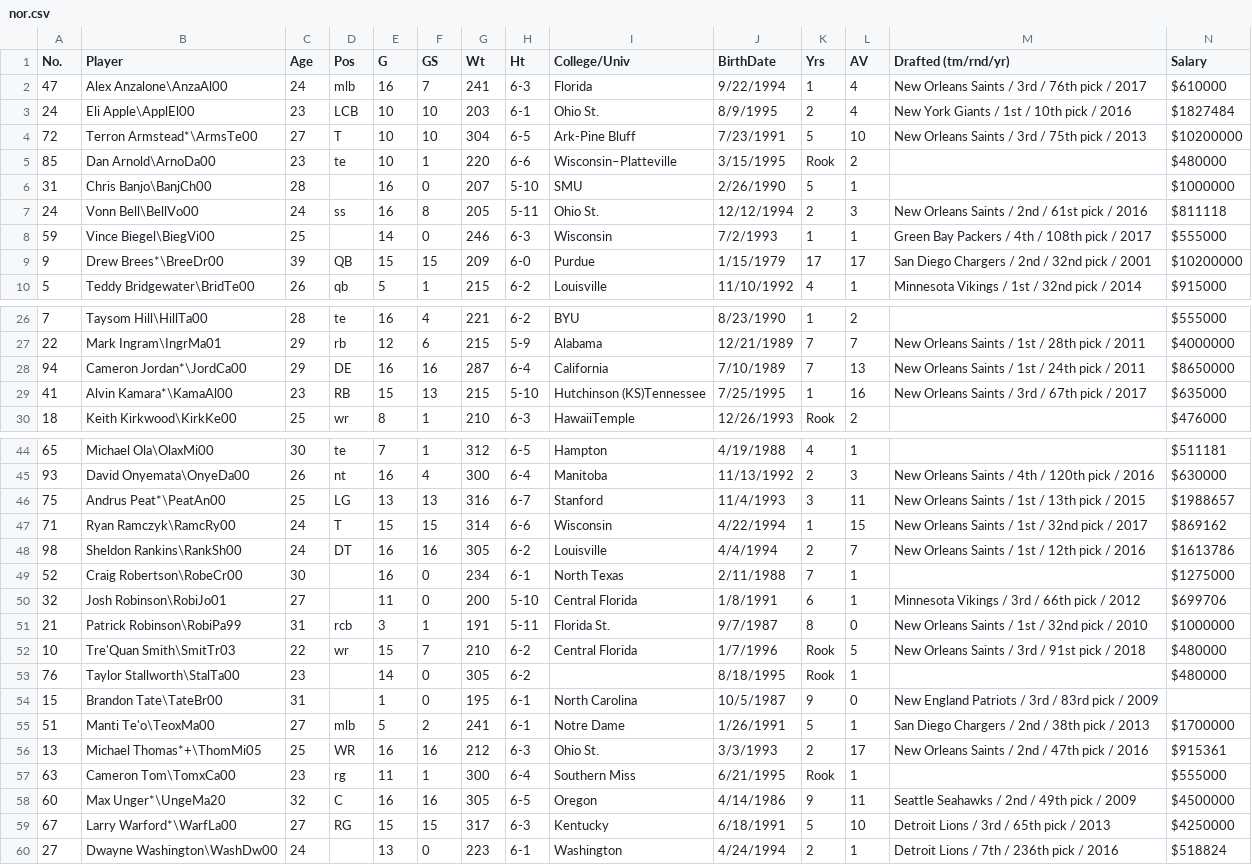
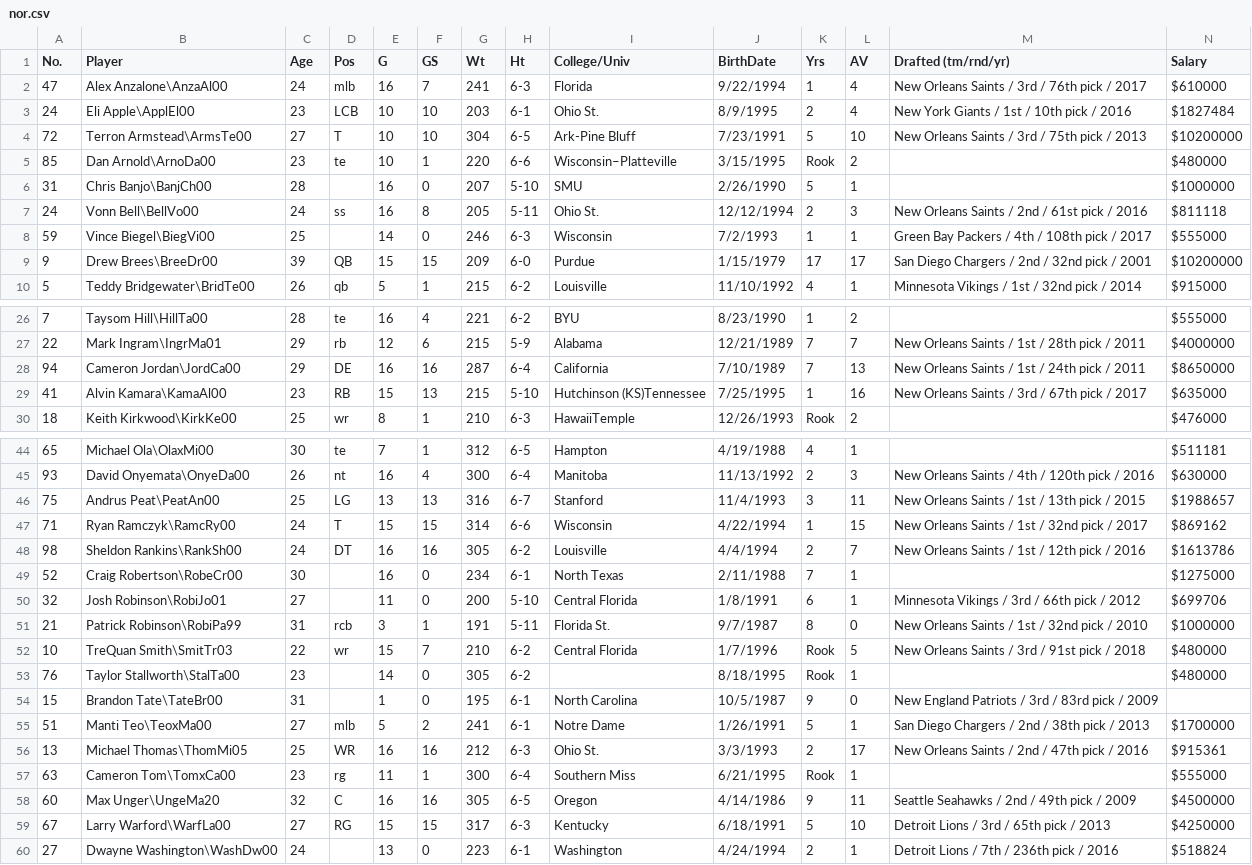
Before and after one commit to willengel4/database, a CSV file: 2018/nor.csv, drawn as a sheet; only a part is shown, gaps mark what is left out.

```diff
--- a/2018/nor.csv
+++ b/2018/nor.csv
@@ -3,3 +3,3 @@ No.,Player,Age,Pos,G,GS,Wt,Ht,College/Univ,BirthDate,Yrs,AV,Drafted (tm/rnd/yr),
 24,Eli Apple\ApplEl00,23,LCB,10,10,203,6-1,Ohio St.,8/9/1995,2,4,New York Giants / 1st / 10th pick / 2016,$1827484
-72,Terron Armstead*\ArmsTe00,27,T,10,10,304,6-5,Ark-Pine Bluff,7/23/1991,5,10,New Orleans Saints / 3rd / 75th pick / 2013,$10200000
+72,Terron Armstead\ArmsTe00,27,T,10,10,304,6-5,Ark-Pine Bluff,7/23/1991,5,10,New Orleans Saints / 3rd / 75th pick / 2013,$10200000
 85,Dan Arnold\ArnoDa00,23,te,10,1,220,6-6,Wisconsin–Platteville,3/15/1995,Rook,2,,$480000
@@ -8,3 +8,3 @@ No.,Player,Age,Pos,G,GS,Wt,Ht,College/Univ,BirthDate,Yrs,AV,Drafted (tm/rnd/yr),
 59,Vince Biegel\BiegVi00,25,,14,0,246,6-3,Wisconsin,7/2/1993,1,1,Green Bay Packers / 4th / 108th pick / 2017,$555000
-9,Drew Brees*\BreeDr00,39,QB,15,15,209,6-0,Purdue,1/15/1979,17,17,San Diego Chargers / 2nd / 32nd pick / 2001,$10200000
+9,Drew Brees\BreeDr00,39,QB,15,15,209,6-0,Purdue,1/15/1979,17,17,San Diego Chargers / 2nd / 32nd pick / 2001,$10200000
 5,Teddy Bridgewater\BridTe00,26,qb,5,1,215,6-2,Louisville,11/10/1992,4,1,Minnesota Vikings / 1st / 32nd pick / 2014,$915000
@@ -27,4 +27,4 @@ No.,Player,Age,Pos,G,GS,Wt,Ht,College/Univ,BirthDate,Yrs,AV,Drafted (tm/rnd/yr),
 22,Mark Ingram\IngrMa01,29,rb,12,6,215,5-9,Alabama,12/21/1989,7,7,New Orleans Saints / 1st / 28th pick / 2011,$4000000
-94,Cameron Jordan*\JordCa00,29,DE,16,16,287,6-4,California,7/10/1989,7,13,New Orleans Saints / 1st / 24th pick / 2011,$8650000
-41,Alvin Kamara*\KamaAl00,23,RB,15,13,215,5-10,Hutchinson (KS)Tennessee,7/25/1995,1,16,New Orleans Saints / 3rd / 67th pick / 2017,$635000
+94,Cameron Jordan\JordCa00,29,DE,16,16,287,6-4,California,7/10/1989,7,13,New Orleans Saints / 1st / 24th pick / 2011,$8650000
+41,Alvin Kamara\KamaAl00,23,RB,15,13,215,5-10,Hutchinson (KS)Tennessee,7/25/1995,1,16,New Orleans Saints / 3rd / 67th pick / 2017,$635000
 18,Keith Kirkwood\KirkKe00,25,wr,8,1,210,6-3,HawaiiTemple,12/26/1993,Rook,2,,$476000
@@ -45,3 +45,3 @@ No.,Player,Age,Pos,G,GS,Wt,Ht,College/Univ,BirthDate,Yrs,AV,Drafted (tm/rnd/yr),
 93,David Onyemata\OnyeDa00,26,nt,16,4,300,6-4,Manitoba,11/13/1992,2,3,New Orleans Saints / 4th / 120th pick / 2016,$630000
-75,Andrus Peat*\PeatAn00,25,LG,13,13,316,6-7,Stanford,11/4/1993,3,11,New Orleans Saints / 1st / 13th pick / 2015,$1988657
+75,Andrus Peat\PeatAn00,25,LG,13,13,316,6-7,Stanford,11/4/1993,3,11,New Orleans Saints / 1st / 13th pick / 2015,$1988657
 71,Ryan Ramczyk\RamcRy00,24,T,15,15,314,6-6,Wisconsin,4/22/1994,1,15,New Orleans Saints / 1st / 32nd pick / 2017,$869162
@@ -51,10 +51,10 @@ No.,Player,Age,Pos,G,GS,Wt,Ht,College/Univ,BirthDate,Yrs,AV,Drafted (tm/rnd/yr),
 21,Patrick Robinson\RobiPa99,31,rcb,3,1,191,5-11,Florida St.,9/7/1987,8,0,New Orleans Saints / 1st / 32nd pick / 2010,$1000000
-10,Tre'Quan Smith\SmitTr03,22,wr,15,7,210,6-2,Central Florida,1/7/1996,Rook,5,New Orleans Saints / 3rd / 91st pick / 2018,$480000
+10,TreQuan Smith\SmitTr03,22,wr,15,7,210,6-2,Central Florida,1/7/1996,Rook,5,New Orleans Saints / 3rd / 91st pick / 2018,$480000
 76,Taylor Stallworth\StalTa00,23,,14,0,305,6-2,,8/18/1995,Rook,1,,$480000
 15,Brandon Tate\TateBr00,31,,1,0,195,6-1,North Carolina,10/5/1987,9,0,New England Patriots / 3rd / 83rd pick / 2009,
-51,Manti Te'o\TeoxMa00,27,mlb,5,2,241,6-1,Notre Dame,1/26/1991,5,1,San Diego Chargers / 2nd / 38th pick / 2013,$1700000
-13,Michael Thomas*+\ThomMi05,25,WR,16,16,212,6-3,Ohio St.,3/3/1993,2,17,New Orleans Saints / 2nd / 47th pick / 2016,$915361
+51,Manti Teo\TeoxMa00,27,mlb,5,2,241,6-1,Notre Dame,1/26/1991,5,1,San Diego Chargers / 2nd / 38th pick / 2013,$1700000
+13,Michael Thomas\ThomMi05,25,WR,16,16,212,6-3,Ohio St.,3/3/1993,2,17,New Orleans Saints / 2nd / 47th pick / 2016,$915361
 63,Cameron Tom\TomxCa00,23,rg,11,1,300,6-4,Southern Miss,6/21/1995,Rook,1,,$555000
-60,Max Unger*\UngeMa20,32,C,16,16,305,6-5,Oregon,4/14/1986,9,11,Seattle Seahawks / 2nd / 49th pick / 2009,$4500000
-67,Larry Warford*\WarfLa00,27,RG,15,15,317,6-3,Kentucky,6/18/1991,5,10,Detroit Lions / 3rd / 65th pick / 2013,$4250000
+60,Max Unger\UngeMa20,32,C,16,16,305,6-5,Oregon,4/14/1986,9,11,Seattle Seahawks / 2nd / 49th pick / 2009,$4500000
+67,Larry Warford\WarfLa00,27,RG,15,15,317,6-3,Kentucky,6/18/1991,5,10,Detroit Lions / 3rd / 65th pick / 2013,$4250000
 27,Dwayne Washington\WashDw00,24,,13,0,223,6-1,Washington,4/24/1994,2,1,Detroit Lions / 7th / 236th pick / 2016,$518824
```
Also changed, not shown: 2018/chi.csv, 2018/htx.csv, 29 other files.
